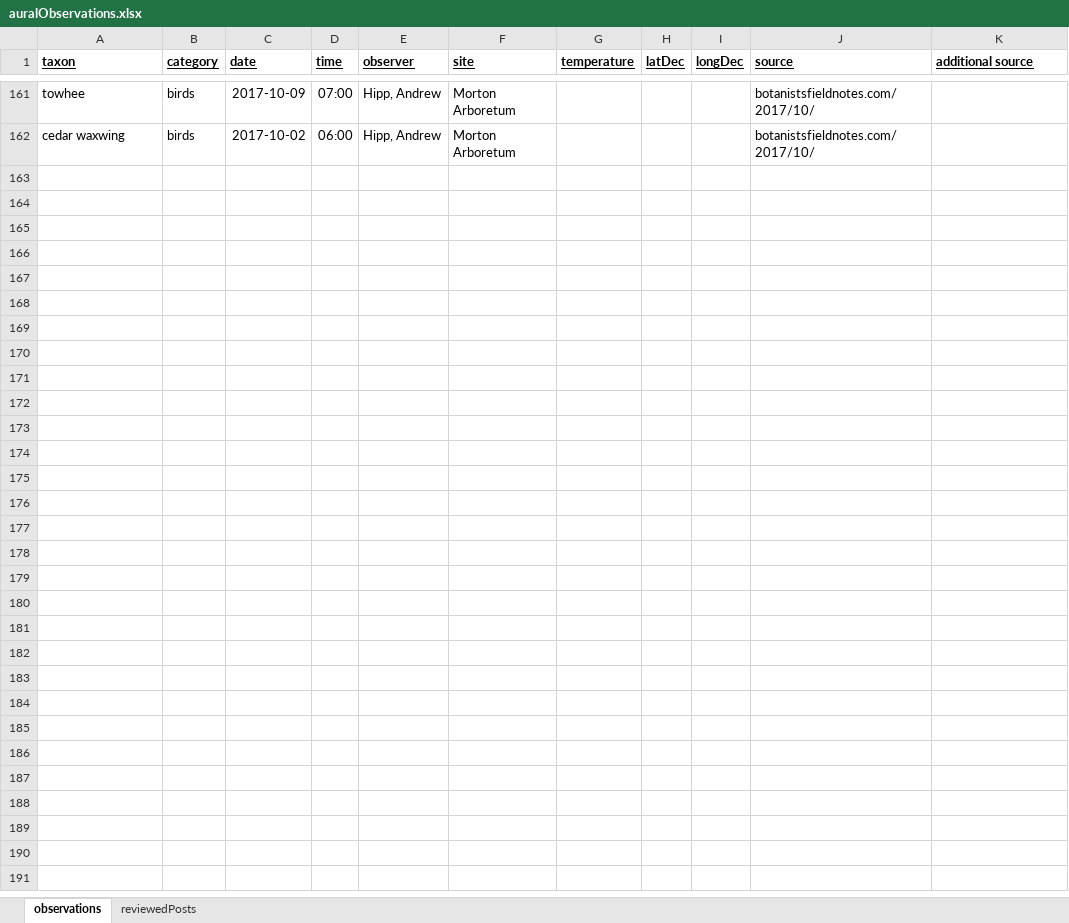
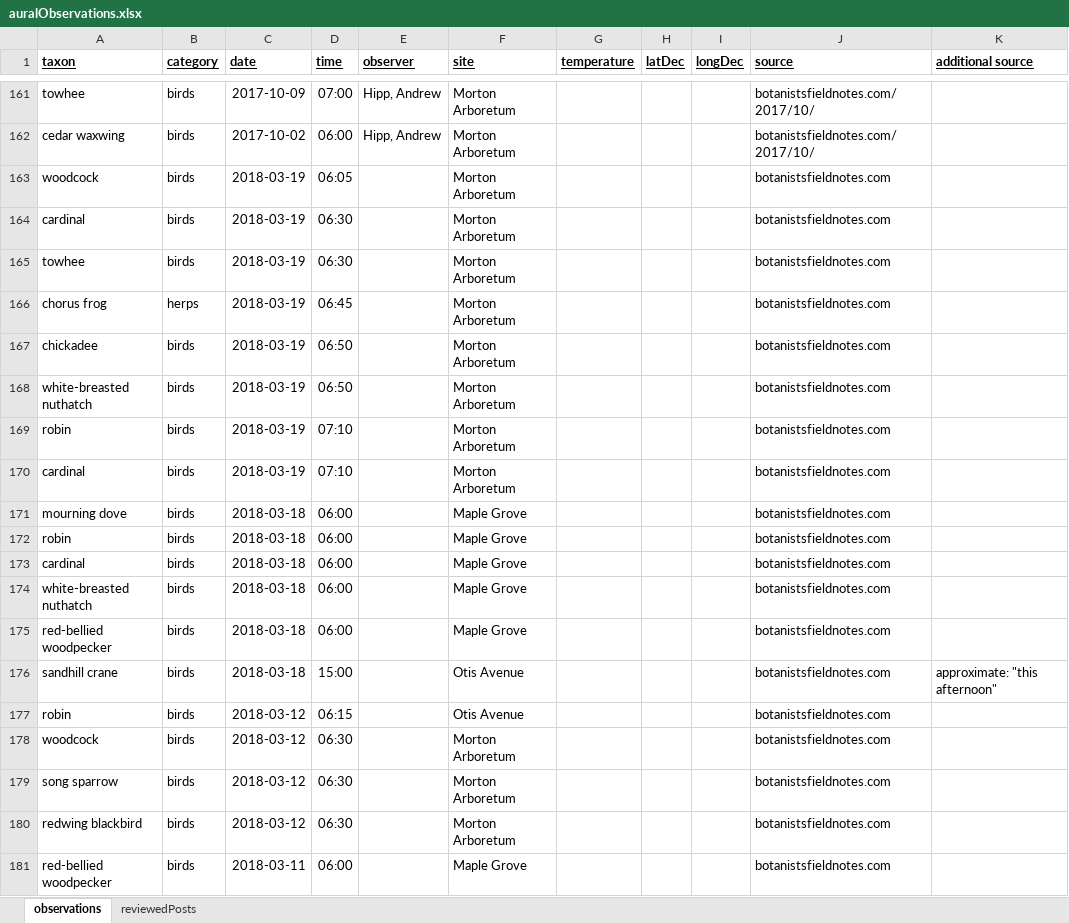
Before and after one commit to andrew-hipp/aural-landscapes, an Excel workbook: data/auralObservations.xlsx, sheet observations, drawn as a sheet; only a part is shown, gaps mark what is left out; values as stored, in another font and other column widths than the file's, no borders; the diff covers the shown part only; the diff names each change by its address in the sheet, - before the commit and + after, or states it on an @@ line.

Commit message:
Updating observations

```diff
--- a/data/auralObservations.xlsx (sheet observations)
+++ b/data/auralObservations.xlsx (sheet observations)
+row 163: woodcock | birds | 2018-03-19 | 06:05 |  | Morton Arboretum |  |  |  | botanistsfieldnotes.com
+row 164: cardinal | birds | 2018-03-19 | 06:30 |  | Morton Arboretum |  |  |  | botanistsfieldnotes.com
+row 165: towhee | birds | 2018-03-19 | 06:30 |  | Morton Arboretum |  |  |  | botanistsfieldnotes.com
+row 166: chorus frog | herps | 2018-03-19 | 06:45 |  | Morton Arboretum |  |  |  | botanistsfieldnotes.com
+row 167: chickadee | birds | 2018-03-19 | 06:50 |  | Morton Arboretum |  |  |  | botanistsfieldnotes.com
+row 168: white-breasted nuthatch | birds | 2018-03-19 | 06:50 |  | Morton Arboretum |  |  |  | botanistsfieldnotes.com
+row 169: robin | birds | 2018-03-19 | 07:10 |  | Morton Arboretum |  |  |  | botanistsfieldnotes.com
+row 170: cardinal | birds | 2018-03-19 | 07:10 |  | Morton Arboretum |  |  |  | botanistsfieldnotes.com
+row 171: mourning dove | birds | 2018-03-18 | 06:00 |  | Maple Grove |  |  |  | botanistsfieldnotes.com
+row 172: robin | birds | 2018-03-18 | 06:00 |  | Maple Grove |  |  |  | botanistsfieldnotes.com
+row 173: cardinal | birds | 2018-03-18 | 06:00 |  | Maple Grove |  |  |  | botanistsfieldnotes.com
+row 174: white-breasted nuthatch | birds | 2018-03-18 | 06:00 |  | Maple Grove |  |  |  | botanistsfieldnotes.com
+row 175: red-bellied woodpecker | birds | 2018-03-18 | 06:00 |  | Maple Grove |  |  |  | botanistsfieldnotes.com
+row 176: sandhill crane | birds | 2018-03-18 | 15:00 |  | Otis Avenue |  |  |  | botanistsfieldnotes.com | approximate: "this afternoon"
+row 177: robin | birds | 2018-03-12 | 06:15 |  | Otis Avenue |  |  |  | botanistsfieldnotes.com
+row 178: woodcock | birds | 2018-03-12 | 06:30 |  | Morton Arboretum |  |  |  | botanistsfieldnotes.com
+row 179: song sparrow | birds | 2018-03-12 | 06:30 |  | Morton Arboretum |  |  |  | botanistsfieldnotes.com
+row 180: redwing blackbird | birds | 2018-03-12 | 06:30 |  | Morton Arboretum |  |  |  | botanistsfieldnotes.com
+row 181: red-bellied woodpecker | birds | 2018-03-11 | 06:00 |  | Maple Grove |  |  |  | botanistsfieldnotes.com
```
Also changed, not shown: 96 added rows elsewhere in this sheet.
